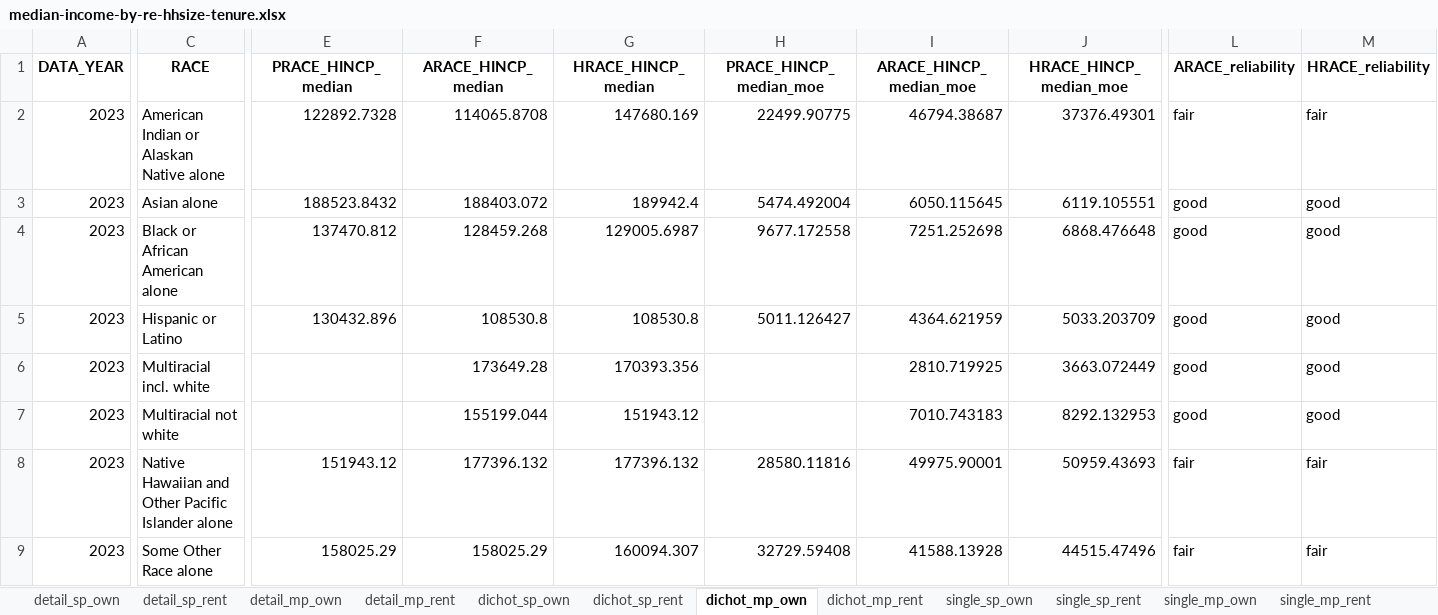
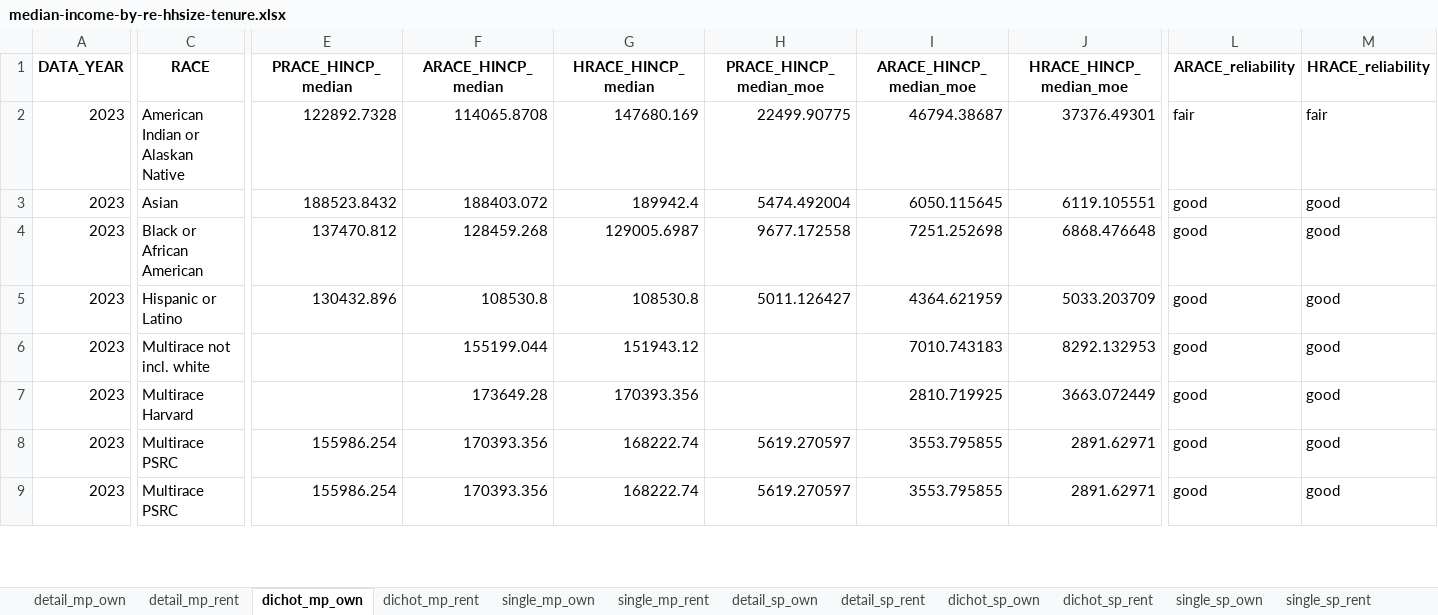
Before and after one commit to psrc/exploration-race-ethnicity, an Excel workbook: visuals/median-income-by-re-hhsize-tenure.xlsx, sheet dichot_mp_own, drawn as a sheet; only a part is shown, gaps mark what is left out; values as stored, in another font and other column widths than the file's, no borders; the diff covers the shown part only; the diff names each change by its address in the sheet, - before the commit and + after, or states it on an @@ line.

```diff
--- a/visuals/median-income-by-re-hhsize-tenure.xlsx (sheet dichot_mp_own)
+++ b/visuals/median-income-by-re-hhsize-tenure.xlsx (sheet dichot_mp_own)
@@ sheet tab order changed: detail_mp_own | detail_mp_rent | dichot_mp_own | dichot_mp_rent | single_mp_own | single_mp_rent | detail_sp_own | detail_sp_rent | dichot_sp_own | dichot_sp_rent | single_sp_own | single_sp_rent @@
-C2 (RACE): American Indian or Alaskan Native alone
+C2 (RACE): American Indian or Alaskan Native
-C3 (RACE): Asian alone
+C3 (RACE): Asian
-C4 (RACE): Black or African American alone
+C4 (RACE): Black or African American
-C6 (RACE): Multiracial incl. white
+C6 (RACE): Multirace not incl. white
-F6 (ARACE_HINCP_median): 173649.28
+F6 (ARACE_HINCP_median): 155199.044
-G6 (HRACE_HINCP_median): 170393.356
+G6 (HRACE_HINCP_median): 151943.12
-I6 (ARACE_HINCP_median_moe): 2810.719925
+I6 (ARACE_HINCP_median_moe): 7010.743183
-J6 (HRACE_HINCP_median_moe): 3663.072449
+J6 (HRACE_HINCP_median_moe): 8292.132953
-C7 (RACE): Multiracial not white
+C7 (RACE): Multirace Harvard
-F7 (ARACE_HINCP_median): 155199.044
+F7 (ARACE_HINCP_median): 173649.28
-G7 (HRACE_HINCP_median): 151943.12
+G7 (HRACE_HINCP_median): 170393.356
-I7 (ARACE_HINCP_median_moe): 7010.743183
+I7 (ARACE_HINCP_median_moe): 2810.719925
-J7 (HRACE_HINCP_median_moe): 8292.132953
+J7 (HRACE_HINCP_median_moe): 3663.072449
-C8 (RACE): Native Hawaiian and Other Pacific Islander alone
+C8 (RACE): Multirace PSRC
-E8 (PRACE_HINCP_median): 151943.12
+E8 (PRACE_HINCP_median): 155986.254
-F8 (ARACE_HINCP_median): 177396.132
+F8 (ARACE_HINCP_median): 170393.356
-G8 (HRACE_HINCP_median): 177396.132
+G8 (HRACE_HINCP_median): 168222.74
-H8 (PRACE_HINCP_median_moe): 28580.11816
+H8 (PRACE_HINCP_median_moe): 5619.270597
-I8 (ARACE_HINCP_median_moe): 49975.90001
+I8 (ARACE_HINCP_median_moe): 3553.795855
-J8 (HRACE_HINCP_median_moe): 50959.43693
+J8 (HRACE_HINCP_median_moe): 2891.62971
-L8:L9 (ARACE_reliability): fair
+L8:L9 (ARACE_reliability): good
-M8:M9 (HRACE_reliability): fair
+M8:M9 (HRACE_reliability): good
-C9 (RACE): Some Other Race alone
+C9 (RACE): Multirace PSRC
-E9 (PRACE_HINCP_median): 158025.29
+E9 (PRACE_HINCP_median): 155986.254
-F9 (ARACE_HINCP_median): 158025.29
+F9 (ARACE_HINCP_median): 170393.356
-G9 (HRACE_HINCP_median): 160094.307
+G9 (HRACE_HINCP_median): 168222.74
-H9 (PRACE_HINCP_median_moe): 32729.59408
+H9 (PRACE_HINCP_median_moe): 5619.270597
-I9 (ARACE_HINCP_median_moe): 41588.13928
+I9 (ARACE_HINCP_median_moe): 3553.795855
-J9 (HRACE_HINCP_median_moe): 44515.47496
+J9 (HRACE_HINCP_median_moe): 2891.62971
```
Also changed, not shown: 51 added rows, 12 removed rows and 105 edited cells elsewhere in this sheet, sheet detail_mp_own, sheet detail_mp_rent, sheet single_mp_own, sheet detail_sp_own, sheet dichot_sp_own, sheet single_sp_own, 5 more sheets, visuals/median-income-by-re-hhsize.xlsx, visuals/ownership-rate-by-re-hhsize.xlsx, 12 other files.
